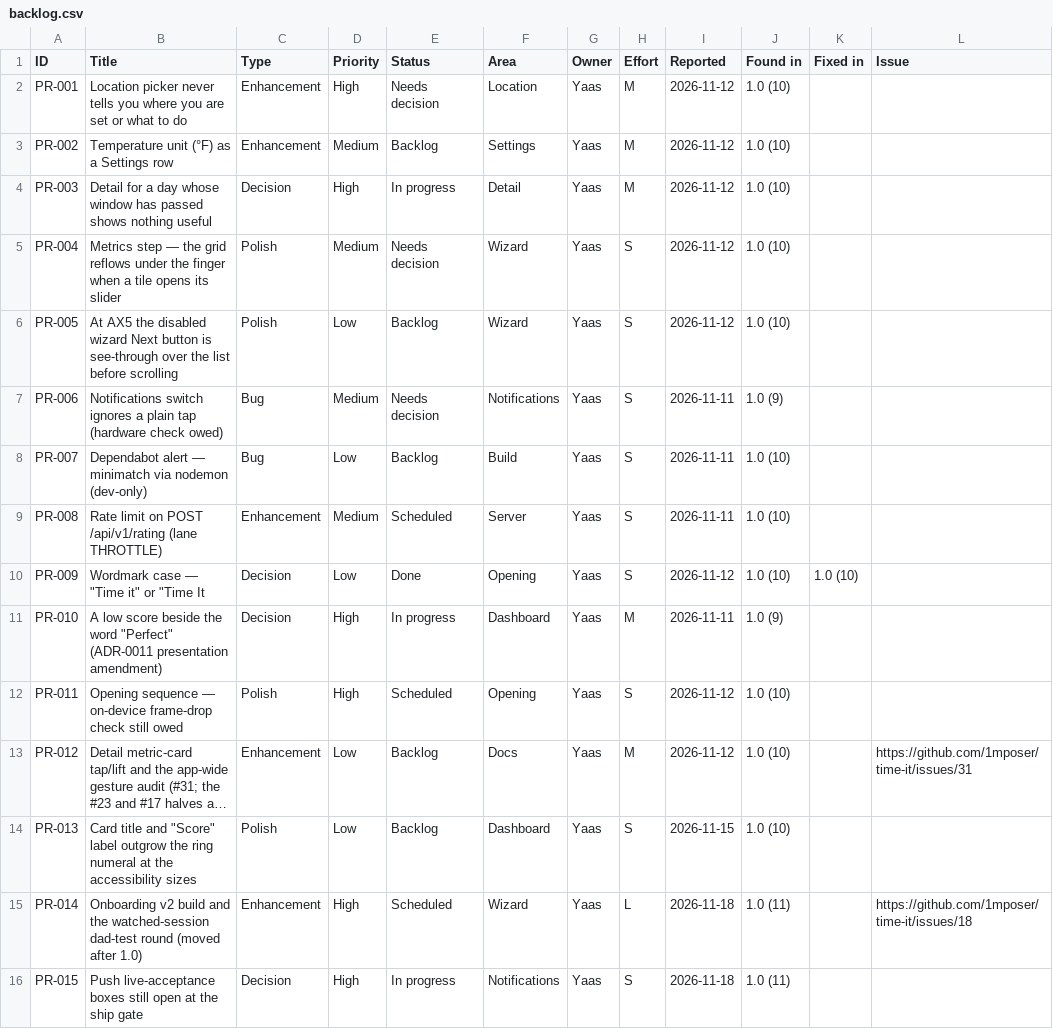
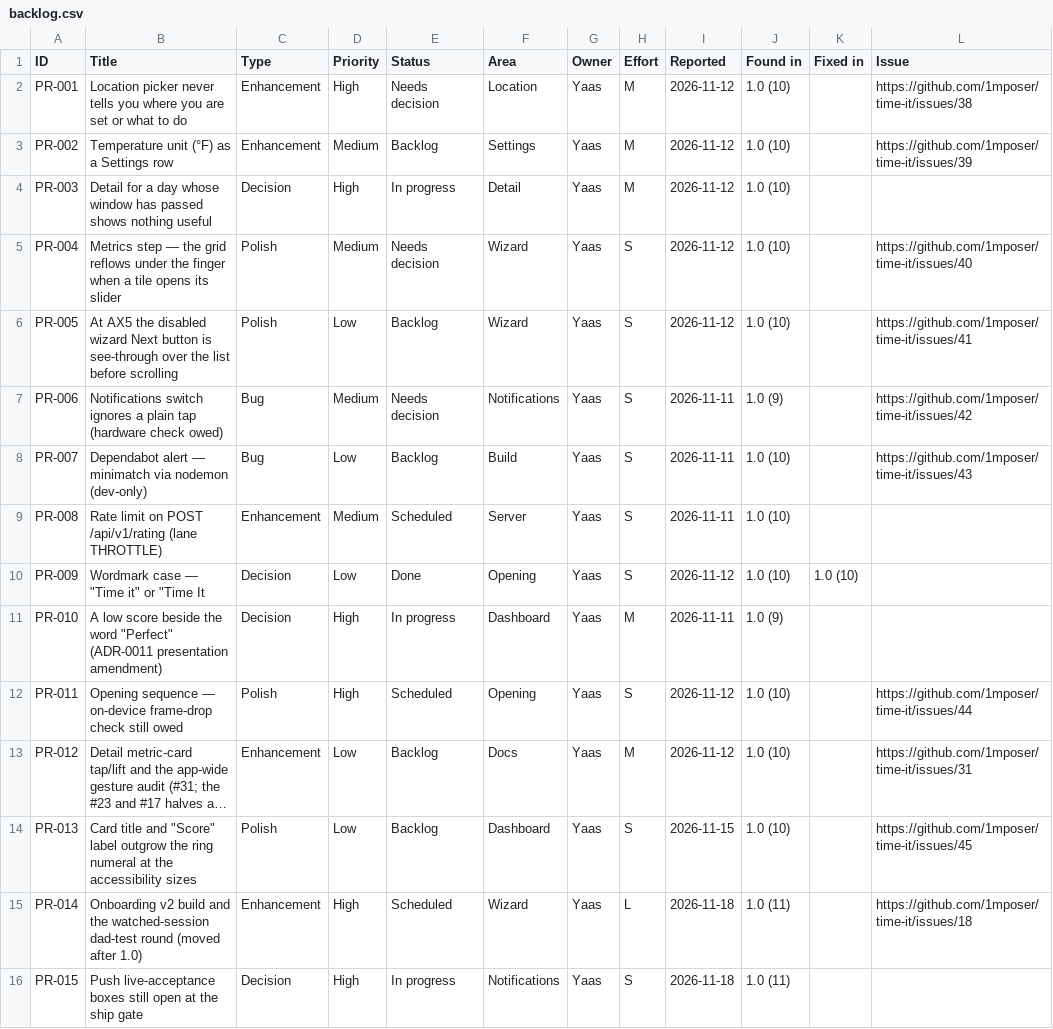
Before and after one commit to 1mposer/time-it, a CSV file: docs/post-release/backlog.csv, drawn as a sheet; only a part is shown; long unchanged cells end in …; the diff covers the shown part only; the diff names each change by its address in the sheet, - before the commit and + after, or states it on an @@ line.

Commit message:
Ship phase: owner rulings 12–25 (round two), Meteosource quota, ADR-0010 provider amendment, 38 backlog issues linked
- ship-phase.md §1: fourteen rulings from the 2026-11-24 questions page; §5 batch approved
- meteosource README: Standard plan quota from the public pricing page (20k/day, 700/min)
- ADR-0010: provider fetch exception worded as 'a service provider fetches the forecast for us'
- post-release items: issue URLs written back for the 38 unlinked rows (#38–#75), csv re-exported

```diff
--- a/docs/post-release/backlog.csv
+++ b/docs/post-release/backlog.csv
-L2 (Issue): (empty)
+L2 (Issue): https://github.com/1mposer/time-it/issues/38
-L3 (Issue): (empty)
+L3 (Issue): https://github.com/1mposer/time-it/issues/39
-L5 (Issue): (empty)
+L5 (Issue): https://github.com/1mposer/time-it/issues/40
-L6 (Issue): (empty)
+L6 (Issue): https://github.com/1mposer/time-it/issues/41
-L7 (Issue): (empty)
+L7 (Issue): https://github.com/1mposer/time-it/issues/42
-L8 (Issue): (empty)
+L8 (Issue): https://github.com/1mposer/time-it/issues/43
-L12 (Issue): (empty)
+L12 (Issue): https://github.com/1mposer/time-it/issues/44
-L14 (Issue): (empty)
+L14 (Issue): https://github.com/1mposer/time-it/issues/45
```
Also changed, not shown: 30 edited cells elsewhere in this file, 41 other files.
